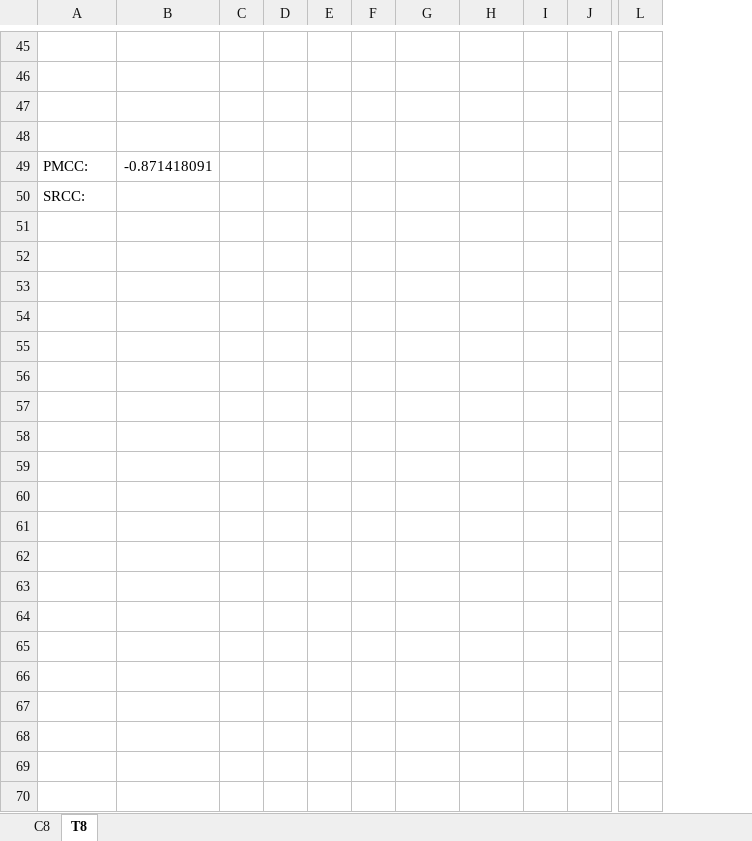
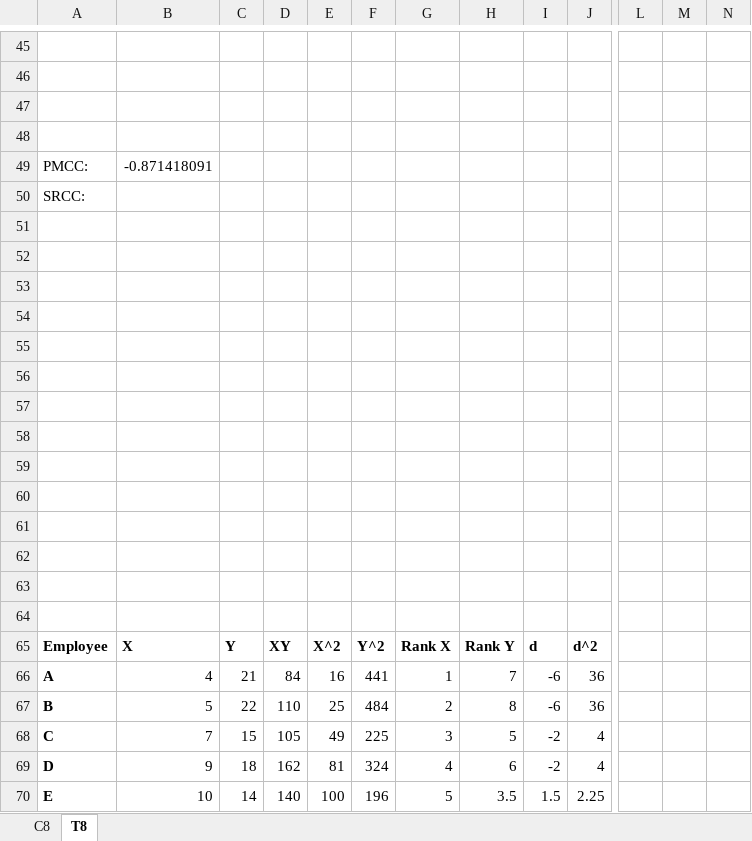
Before and after one commit to LShun/dco-1820, an Excel workbook: y2s1/statistics-ii/lectures/c8-tables.xlsx, sheet T8, drawn as a sheet; only a part is shown, gaps mark what is left out; values as stored, in another font and other column widths than the file's, no borders; charts and pictures not drawn; removed rows and columns are numbered as before the commit, all else as after; rows hold the shown columns only; the diff covers the shown part only; the diff names each change by its address in the sheet, - before the commit and + after, or states it on an @@ line.

```diff
--- a/y2s1/statistics-ii/lectures/c8-tables.xlsx (sheet T8)
+++ b/y2s1/statistics-ii/lectures/c8-tables.xlsx (sheet T8)
-column L, empty
+column L, empty
+column M, empty
+column N, empty
+row 51: (empty)
+row 52: (empty)
+row 53: (empty)
+row 54: (empty)
+row 55: (empty)
+row 56: (empty)
+row 57: (empty)
+row 58: (empty)
+row 59: (empty)
+row 60: (empty)
+row 61: (empty)
+row 62: (empty)
+row 63: (empty)
+row 64: (empty)
+row 65: Employee | X | Y | XY | X^2 | Y^2 | Rank X | Rank Y | d | d^2
+row 66: A | 4 | 21 | 84 | 16 | 441 | 1 | 7 | -6 | 36
+row 67: B | 5 | 22 | 110 | 25 | 484 | 2 | 8 | -6 | 36
+row 68: C | 7 | 15 | 105 | 49 | 225 | 3 | 5 | -2 | 4
+row 69: D | 9 | 18 | 162 | 81 | 324 | 4 | 6 | -2 | 4
+row 70: E | 10 | 14 | 140 | 100 | 196 | 5 | 3.5 | 1.5 | 2.25
```
Also changed, not shown: 36 added rows elsewhere in this sheet, charts or pictures, 39 other files.
